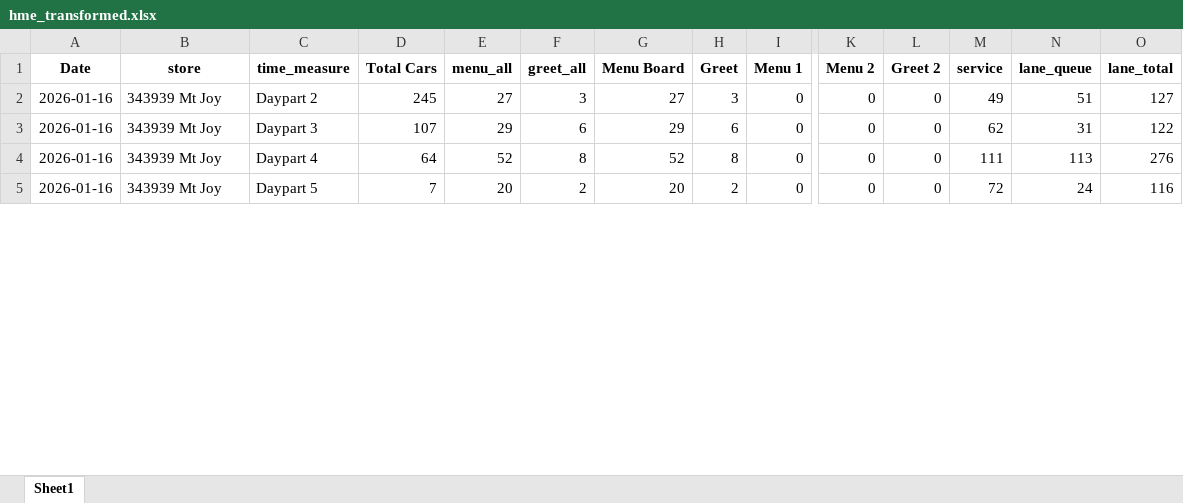
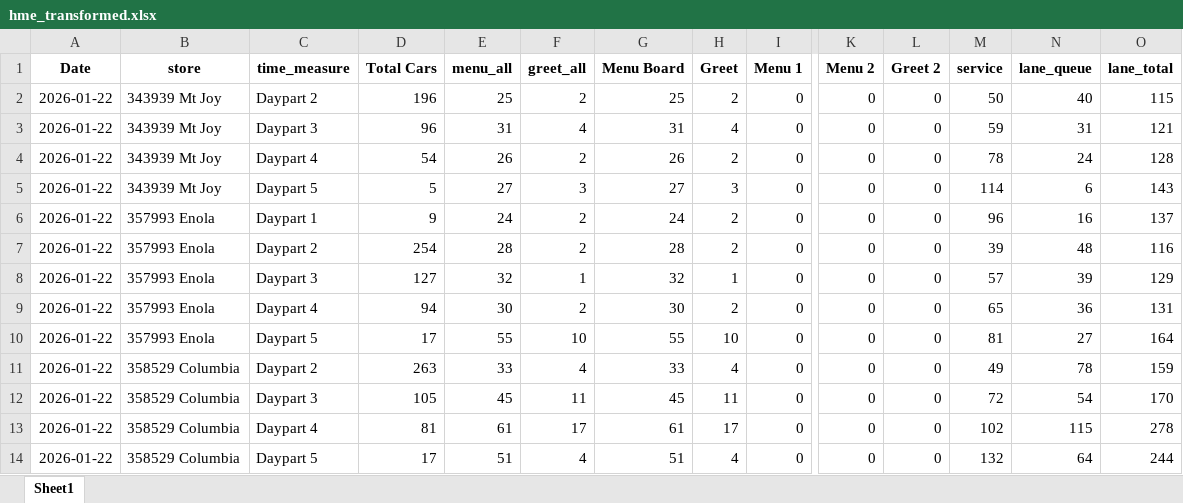
Before and after one commit to samargunners/Dunkin-sales-summary, an Excel workbook: data/hme/transformed/hme_transformed.xlsx, sheet Sheet1, drawn as a sheet; only a part is shown, gaps mark what is left out; values as stored, in another font and other column widths than the file's, no borders; removed rows and columns are numbered as before the commit, all else as after; rows hold the shown columns only; the diff covers the shown part only; the diff names each change by its address in the sheet, - before the commit and + after, or states it on an @@ line.

```diff
--- a/data/hme/transformed/hme_transformed.xlsx (sheet Sheet1)
+++ b/data/hme/transformed/hme_transformed.xlsx (sheet Sheet1)
+row 2: 2026-01-22 | 343939 Mt Joy | Daypart 2 | 196 | 25 | 2 | 25 | 2 | 0 | 0 | 0 | 50 | 40 | 115
+row 3: 2026-01-22 | 343939 Mt Joy | Daypart 3 | 96 | 31 | 4 | 31 | 4 | 0 | 0 | 0 | 59 | 31 | 121
+row 4: 2026-01-22 | 343939 Mt Joy | Daypart 4 | 54 | 26 | 2 | 26 | 2 | 0 | 0 | 0 | 78 | 24 | 128
-A5 (Date): 2026-01-16
+A5 (Date): 2026-01-22
-C5 (time_measure): Daypart 2
+C5 (time_measure): Daypart 5
-D5 (Total Cars): 245
+D5 (Total Cars): 5
-M5 (service): 49
+M5 (service): 114
-N5 (lane_queue): 51
+N5 (lane_queue): 6
-O5 (lane_total): 127
+O5 (lane_total): 143
-row 3: 2026-01-16 | 343939 Mt Joy | Daypart 3 | 107 | 29 | 6 | 29 | 6 | 0 | 0 | 0 | 62 | 31 | 122
-row 4: 2026-01-16 | 343939 Mt Joy | Daypart 4 | 64 | 52 | 8 | 52 | 8 | 0 | 0 | 0 | 111 | 113 | 276
+row 6: 2026-01-22 | 357993 Enola | Daypart 1 | 9 | 24 | 2 | 24 | 2 | 0 | 0 | 0 | 96 | 16 | 137
-A7 (Date): 2026-01-16
+A7 (Date): 2026-01-22
-B7 (store): 343939 Mt Joy
+B7 (store): 357993 Enola
-C7 (time_measure): Daypart 5
+C7 (time_measure): Daypart 2
-D7 (Total Cars): 7
+D7 (Total Cars): 254
-E7 (menu_all): 20
+E7 (menu_all): 28
-G7 (Menu Board): 20
+G7 (Menu Board): 28
-M7 (service): 72
+M7 (service): 39
-N7 (lane_queue): 24
+N7 (lane_queue): 48
+row 8: 2026-01-22 | 357993 Enola | Daypart 3 | 127 | 32 | 1 | 32 | 1 | 0 | 0 | 0 | 57 | 39 | 129
+row 9: 2026-01-22 | 357993 Enola | Daypart 4 | 94 | 30 | 2 | 30 | 2 | 0 | 0 | 0 | 65 | 36 | 131
+row 10: 2026-01-22 | 357993 Enola | Daypart 5 | 17 | 55 | 10 | 55 | 10 | 0 | 0 | 0 | 81 | 27 | 164
+row 11: 2026-01-22 | 358529 Columbia | Daypart 2 | 263 | 33 | 4 | 33 | 4 | 0 | 0 | 0 | 49 | 78 | 159
+row 12: 2026-01-22 | 358529 Columbia | Daypart 3 | 105 | 45 | 11 | 45 | 11 | 0 | 0 | 0 | 72 | 54 | 170
+row 13: 2026-01-22 | 358529 Columbia | Daypart 4 | 81 | 61 | 17 | 61 | 17 | 0 | 0 | 0 | 102 | 115 | 278
+row 14: 2026-01-22 | 358529 Columbia | Daypart 5 | 17 | 51 | 4 | 51 | 4 | 0 | 0 | 0 | 132 | 64 | 244
```
Also changed, not shown: 7 added rows, 16 removed rows and 63 edited cells elsewhere in this sheet, data/hme/raw/hme_report.xlsx.
